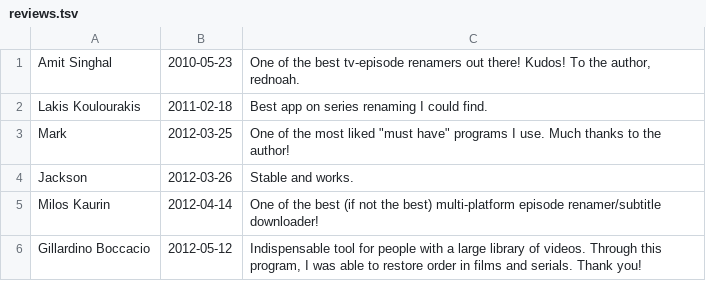
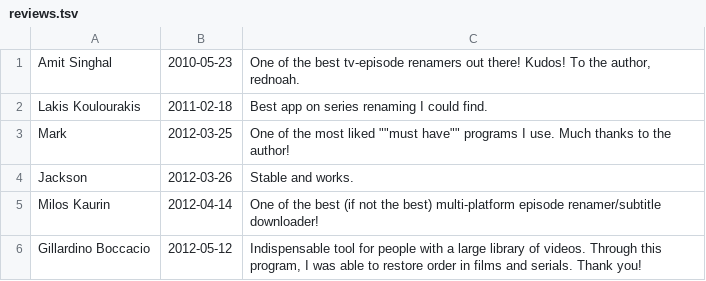
Before and after one commit to mobeigi/filebot, a TSV file: reviews.tsv, drawn as a sheet; only a part is shown.

```diff
--- a/reviews.tsv
+++ b/reviews.tsv
@@ -2,3 +2,3 @@ Amit Singhal	2010-05-23	One of the best tv-episode renamers out there! Kudos! To
 Lakis Koulourakis	2011-02-18	Best app on series renaming I could find.
-Mark	2012-03-25	One of the most liked "must have" programs I use. Much thanks to the author!
+Mark	2012-03-25	One of the most liked ""must have"" programs I use. Much thanks to the author!
 Jackson	2012-03-26	Stable and works.
```
Also changed, not shown: 2 other files.
